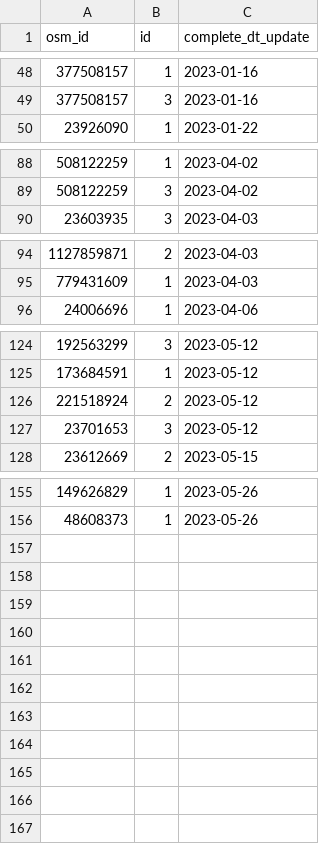
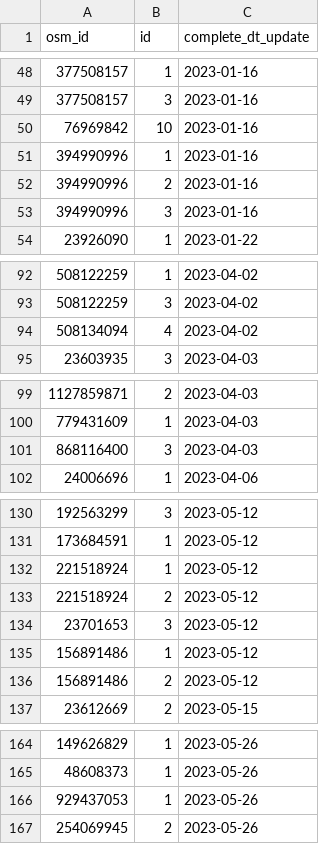
Before and after one commit to michael-hainke/RunEveryStreet, a CSV file: Data/manual_completions.csv, drawn as a sheet; only a part is shown, gaps mark what is left out; the diff names each change by its address in the sheet, - before the commit and + after, or states it on an @@ line.

Commit message:
Update some street manually

```diff
--- a/Data/manual_completions.csv
+++ b/Data/manual_completions.csv
+row 50: 76969842 | 10 | 2023-01-16
+row 51: 394990996 | 1 | 2023-01-16
+row 52: 394990996 | 2 | 2023-01-16
+row 53: 394990996 | 3 | 2023-01-16
+row 94: 508134094 | 4 | 2023-04-02
+row 101: 868116400 | 3 | 2023-04-03
+row 132: 221518924 | 1 | 2023-05-12
+row 135: 156891486 | 1 | 2023-05-12
+row 136: 156891486 | 2 | 2023-05-12
+row 166: 929437053 | 1 | 2023-05-26
+row 167: 254069945 | 2 | 2023-05-26
```
Also changed, not shown: 4 other files.
